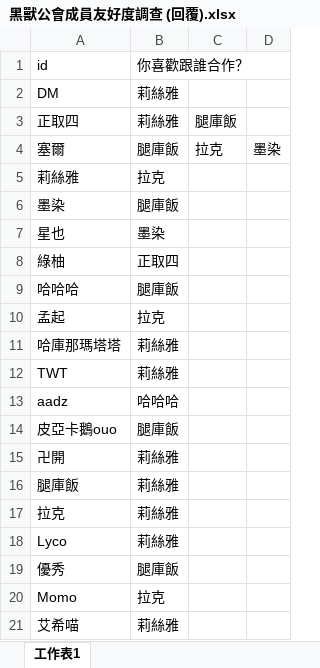
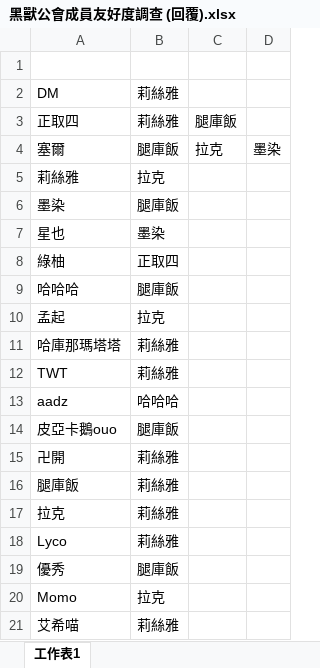
Before and after one commit to Dogbone0714/Social-Network-Analysis, an Excel workbook: ucinet/0320 作業/黑獸公會成員友好度調查 (回覆).xlsx, sheet 工作表1, drawn as a sheet; values as stored, in another font and other column widths than the file's, no borders; the diff names each change by its address in the sheet, - before the commit and + after, or states it on an @@ line.

```diff
--- a/ucinet/0320 作業/黑獸公會成員友好度調查 (回覆).xlsx (sheet 工作表1)
+++ b/ucinet/0320 作業/黑獸公會成員友好度調查 (回覆).xlsx (sheet 工作表1)
-row 1: id | 你喜歡跟誰合作？
+row 1: (empty)
```
Also changed, not shown: ucinet/0320 作業/黑獸公會成員友好度調查 -1.xlsx, 6 other files.
